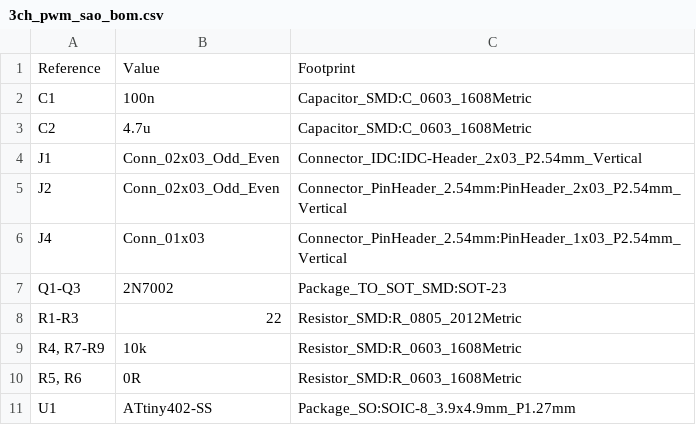
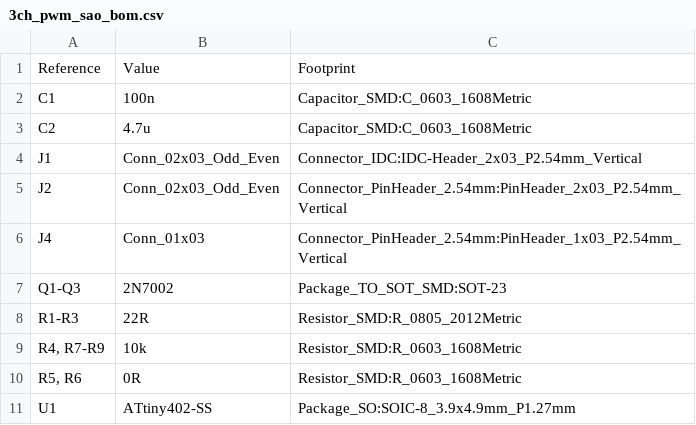
Before and after one commit to 9a/3ch_pwm_sao_badge, a CSV file: 3ch_pwm_sao_bom.csv, drawn as a sheet.

Commit message:
Update 3ch_pwm_sao_bom.csv
added 'R'

```diff
--- a/3ch_pwm_sao_bom.csv
+++ b/3ch_pwm_sao_bom.csv
@@ -7,3 +7,3 @@ J4,Conn_01x03,Connector_PinHeader_2.54mm:PinHeader_1x03_P2.54mm_Vertical
 Q1-Q3,2N7002,Package_TO_SOT_SMD:SOT-23
-R1-R3,22,Resistor_SMD:R_0805_2012Metric
+R1-R3,22R,Resistor_SMD:R_0805_2012Metric
 "R4, R7-R9",10k,Resistor_SMD:R_0603_1608Metric
```
